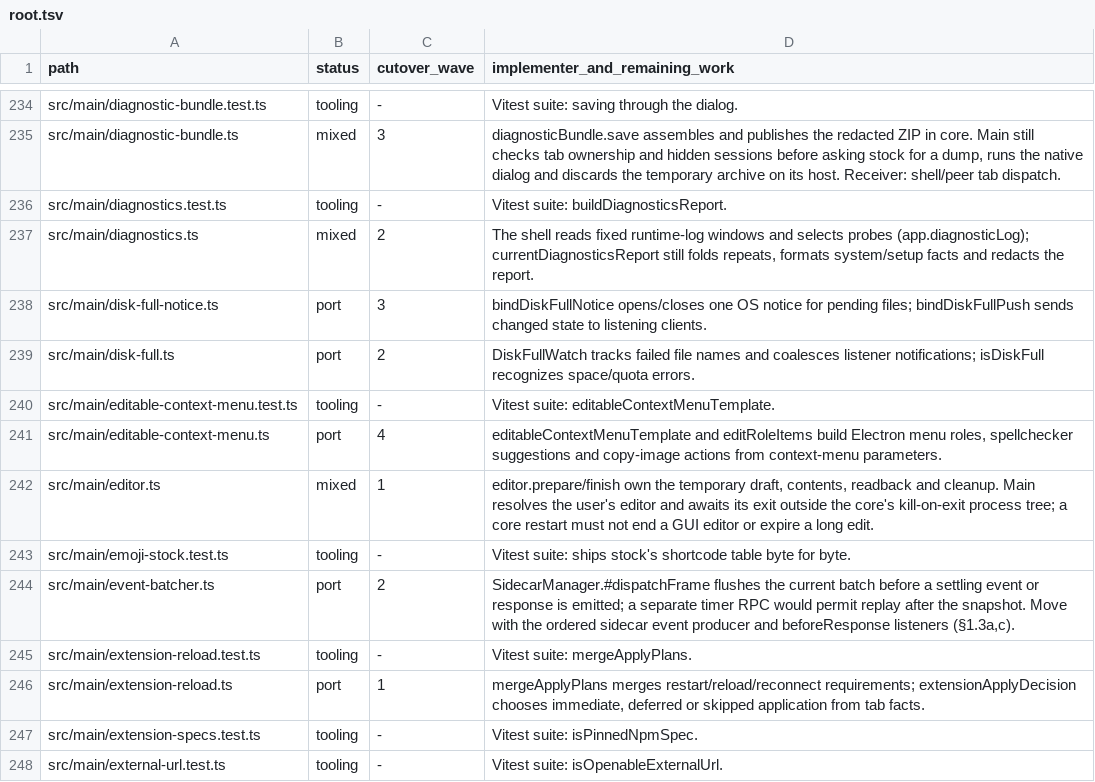
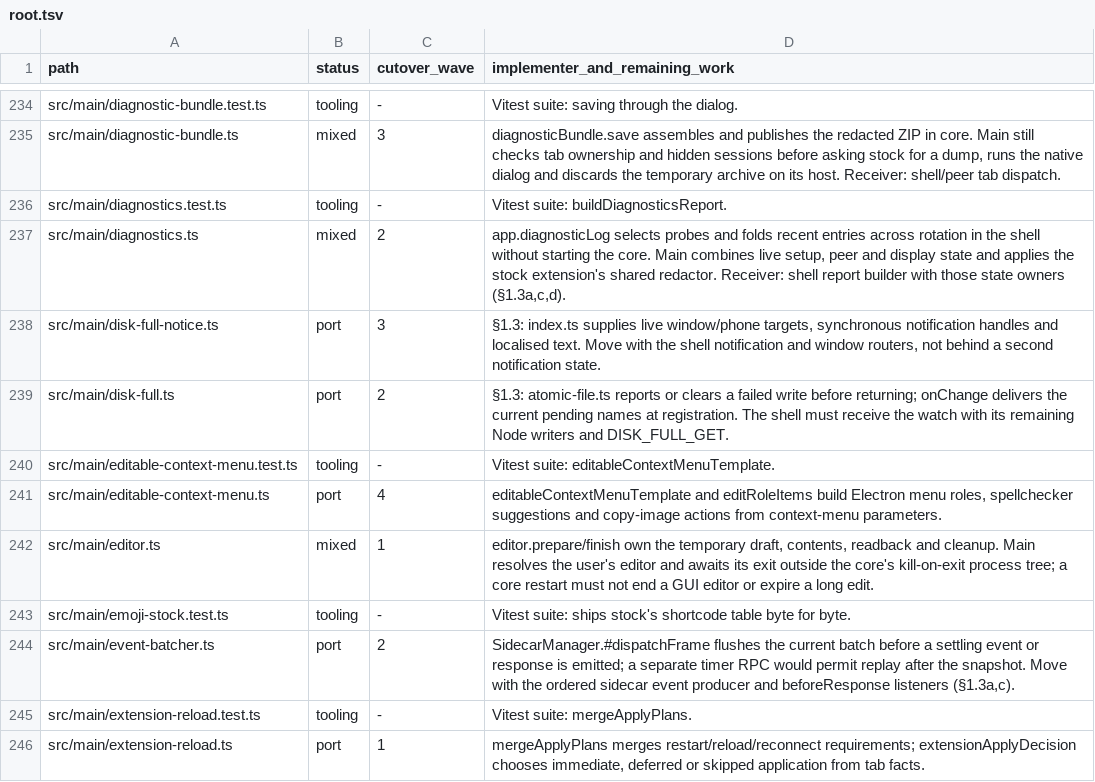
Before and after one commit to seuput-inc/ompdesk, a TSV file: docs/rust-inventory/root.tsv, drawn as a sheet; only a part is shown, gaps mark what is left out; the shorter side is filled out with more unchanged rows.

Commit message:
refactor(diagnostics): fold recent log entries in the shell reader

```diff
--- a/docs/rust-inventory/root.tsv
+++ b/docs/rust-inventory/root.tsv
@@ -236,5 +236,5 @@ src/main/diagnostic-bundle.ts	mixed	3	diagnosticBundle.save assembles and publis
 src/main/diagnostics.test.ts	tooling	-	Vitest suite: buildDiagnosticsReport.
-src/main/diagnostics.ts	mixed	2	The shell reads fixed runtime-log windows and selects probes (app.diagnosticLog); currentDiagnosticsReport still folds repeats, formats system/setup facts and redacts the report.
-src/main/disk-full-notice.ts	port	3	bindDiskFullNotice opens/closes one OS notice for pending files; bindDiskFullPush sends changed state to listening clients.
-src/main/disk-full.ts	port	2	DiskFullWatch tracks failed file names and coalesces listener notifications; isDiskFull recognizes space/quota errors.
+src/main/diagnostics.ts	mixed	2	app.diagnosticLog selects probes and folds recent entries across rotation in the shell without starting the core. Main combines live setup, peer and display state and applies the stock extension's shared redactor. Receiver: shell report builder with those state owners (§1.3a,c,d).
+src/main/disk-full-notice.ts	port	3	§1.3: index.ts supplies live window/phone targets, synchronous notification handles and localised text. Move with the shell notification and window routers, not behind a second notification state.
+src/main/disk-full.ts	port	2	§1.3: atomic-file.ts reports or clears a failed write before returning; onChange delivers the current pending names at registration. The shell must receive the watch with its remaining Node writers and DISK_FULL_GET.
 src/main/editable-context-menu.test.ts	tooling	-	Vitest suite: editableContextMenuTemplate.
```
Also changed, not shown: 5 other files.
